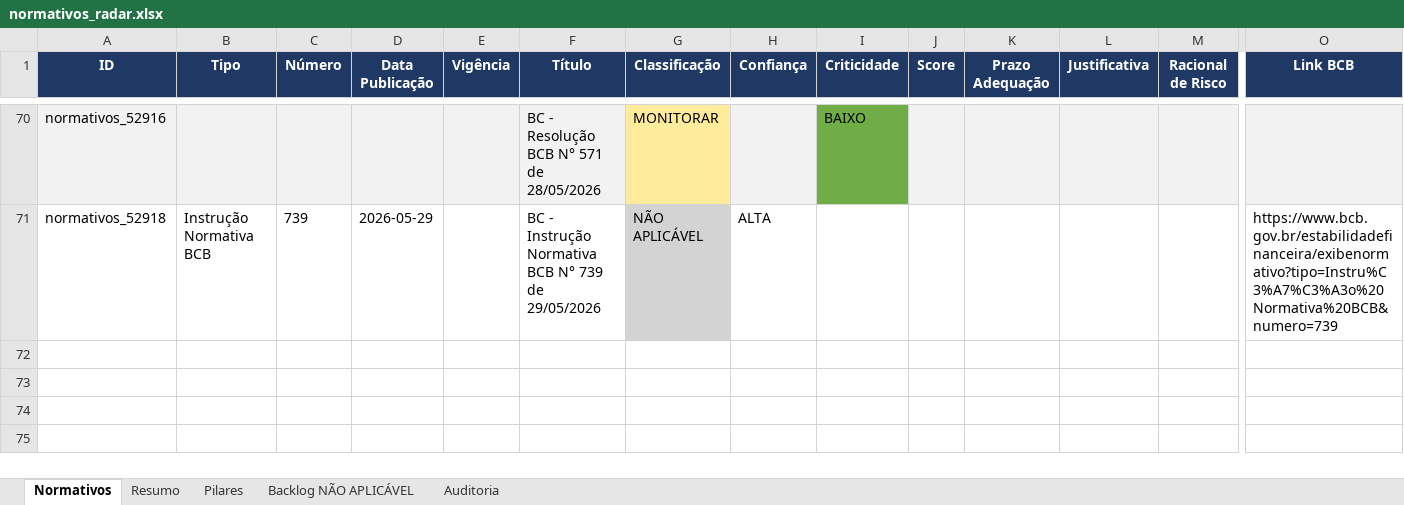
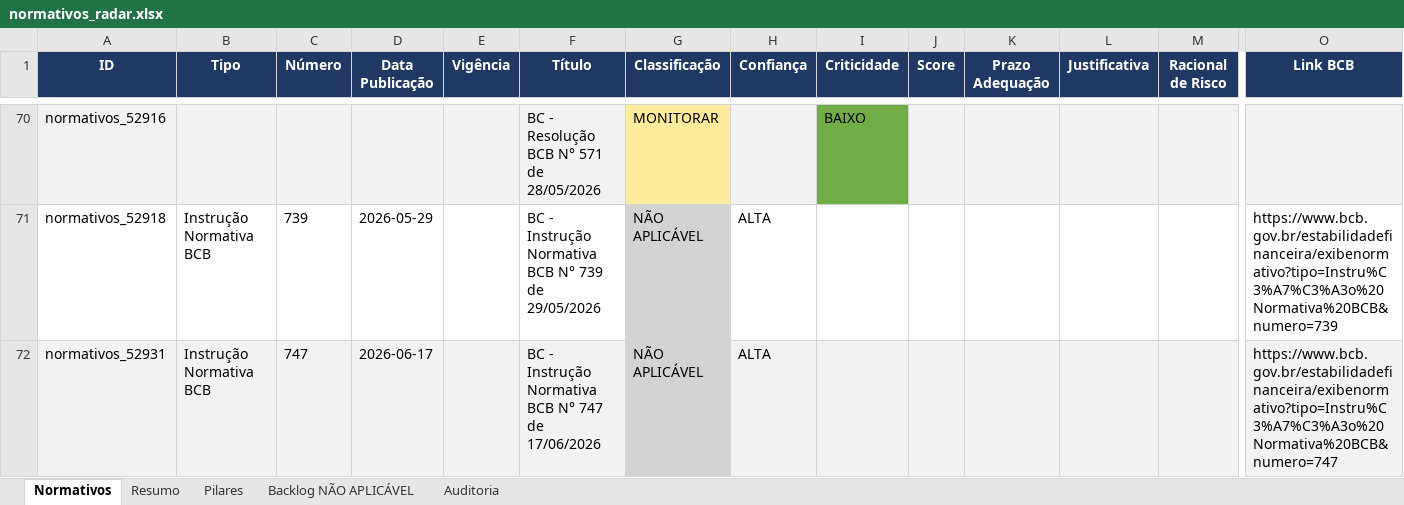
Before and after one commit to giovannabatistutti-ctrl/normativos_md, an Excel workbook: planilha/normativos_radar.xlsx, sheet Normativos, drawn as a sheet; only a part is shown, gaps mark what is left out; values as stored, in another font and other column widths than the file's, no borders; rows hold the shown columns only; the diff names each change by its address in the sheet, - before the commit and + after, or states it on an @@ line.

Commit message:
feat: atualiza planilha normativos (2026-06-17 18:54)

```diff
--- a/planilha/normativos_radar.xlsx (sheet Normativos)
+++ b/planilha/normativos_radar.xlsx (sheet Normativos)
+row 72: normativos_52931 | Instrução Normativa BCB | 747 | 2026-06-17 |  | BC - Instrução Normativa BCB N° 747 de 17/06/2026 | NÃO APLICÁVEL | ALTA |  |  |  |  |  | https://www.bcb.gov.br/estabilidadefinanceira/exibenormativo?tipo=Instru%C3%A7%C3%A3o%20Normativa%20BCB&numero=747
```
Also changed, not shown: sheet Auditoria, sheet Backlog NÃO APLICÁVEL, sheet Resumo.
